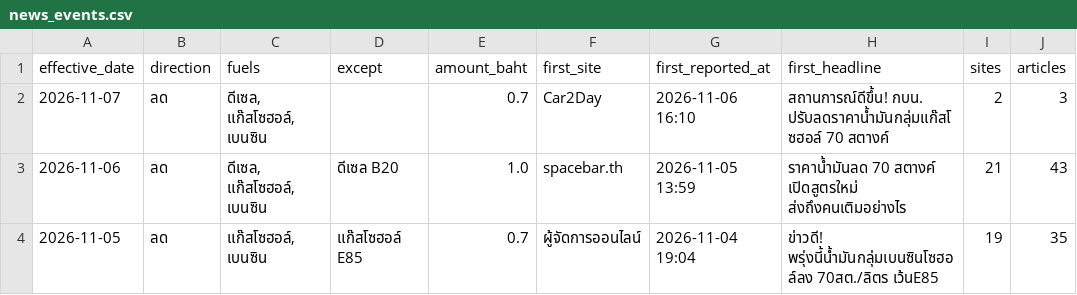
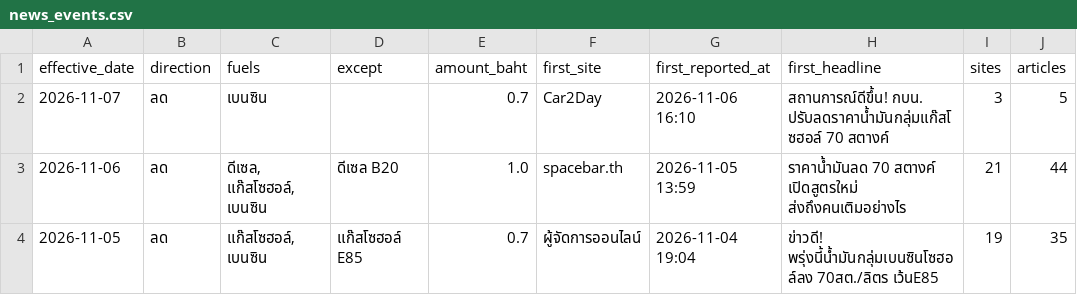
Before and after one commit to anantsrisu-cpu/eppo-oil-price, a CSV file: reports/pivots/news_events.csv, drawn as a sheet.

```diff
--- a/reports/pivots/news_events.csv
+++ b/reports/pivots/news_events.csv
@@ -1,4 +1,4 @@
 effective_date,direction,fuels,except,amount_baht,first_site,first_reported_at,first_headline,sites,articles
-2026-11-07,ลด,"ดีเซล, แก๊สโซฮอล์, เบนซิน",,0.7,Car2Day,2026-11-06 16:10,สถานการณ์ดีขึ้น! กบน. ปรับลดราคาน้ำมันกลุ่มแก๊สโซฮอล์ 70 สตางค์,2,3
-2026-11-06,ลด,"ดีเซล, แก๊สโซฮอล์, เบนซิน",ดีเซล B20,1.0,spacebar.th,2026-11-05 13:59,ราคาน้ำมันลด 70 สตางค์ เปิดสูตรใหม่ ส่งถึงคนเติมอย่างไร,21,43
+2026-11-07,ลด,เบนซิน,,0.7,Car2Day,2026-11-06 16:10,สถานการณ์ดีขึ้น! กบน. ปรับลดราคาน้ำมันกลุ่มแก๊สโซฮอล์ 70 สตางค์,3,5
+2026-11-06,ลด,"ดีเซล, แก๊สโซฮอล์, เบนซิน",ดีเซล B20,1.0,spacebar.th,2026-11-05 13:59,ราคาน้ำมันลด 70 สตางค์ เปิดสูตรใหม่ ส่งถึงคนเติมอย่างไร,21,44
 2026-11-05,ลด,"แก๊สโซฮอล์, เบนซิน",แก๊สโซฮอล์ E85,0.7,ผู้จัดการออนไลน์,2026-11-04 19:04,ข่าวดี! พรุ่งนี้น้ำมันกลุ่มเบนซินโซฮอล์ลง 70สต./ลิตร เว้นE85,19,35
```
Also changed, not shown: data/run_log.csv, reports/pivots/monthly_avg.csv, 6 other files.
